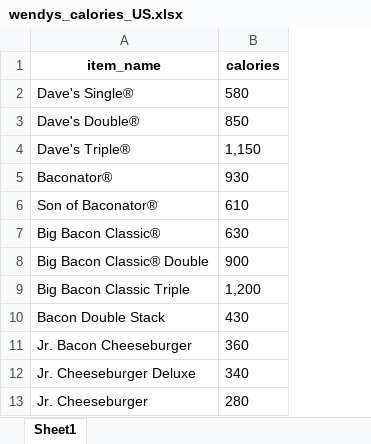
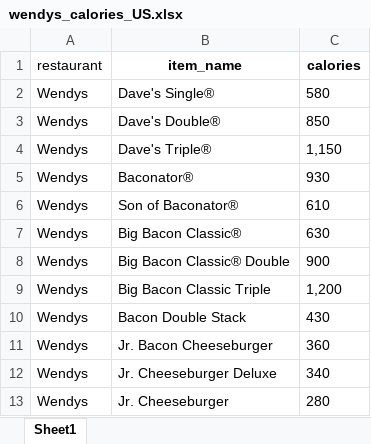
Before and after one commit to WeihanSyu/FastFoodChains, an Excel workbook: Datasets/Clean/menus/calories/wendys_calories_US.xlsx, sheet Sheet1, drawn as a sheet; only a part is shown; values as stored, in another font and other column widths than the file's, no borders; the diff names each change by its address in the sheet, - before the commit and + after, or states it on an @@ line.

Commit message:
Added a restaurant column to our calories table because all the different chains will be combined in a SQL table and it is possible that two or more different chains may use the exact same item name, e.g. 'Cheeseburger'.

```diff
--- a/Datasets/Clean/menus/calories/wendys_calories_US.xlsx (sheet Sheet1)
+++ b/Datasets/Clean/menus/calories/wendys_calories_US.xlsx (sheet Sheet1)
+column A (restaurant), rows 2-13: all Wendys
```
Also changed, not shown: Datasets/Clean/menus/calories/wendys_calories_CA.xlsx, Datasets/Clean/menus/kfc_menu_CA.xlsx, 5 other files.
